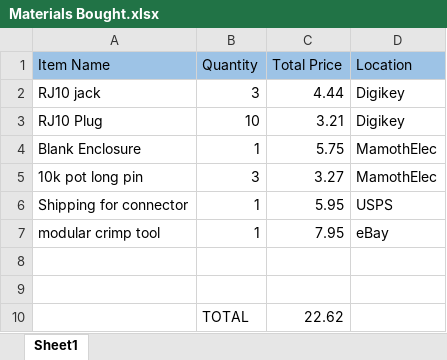
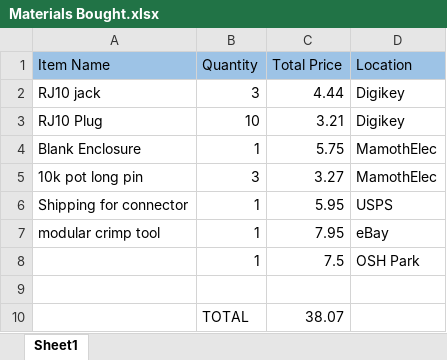
Before and after one commit to CymaSpace/Programs---Sketches, an Excel workbook: Tim Gorbunov/Guitar pedal/v0.5/Materials Bought.xlsx, sheet Sheet1, drawn as a sheet; values as stored, in another font and other column widths than the file's, no borders; removed rows and columns are numbered as before the commit, all else as after; the diff names each change by its address in the sheet, - before the commit and + after, or states it on an @@ line.

```diff
--- a/Tim Gorbunov/Guitar pedal/v0.5/Materials Bought.xlsx (sheet Sheet1)
+++ b/Tim Gorbunov/Guitar pedal/v0.5/Materials Bought.xlsx (sheet Sheet1)
+row 8:  | 1 | 7.5 | OSH Park
-row 10: (empty)
+row 10:  | TOTAL | 38.07
-row 10:  | TOTAL | 22.62
```
Also changed, not shown: 21 other files.
